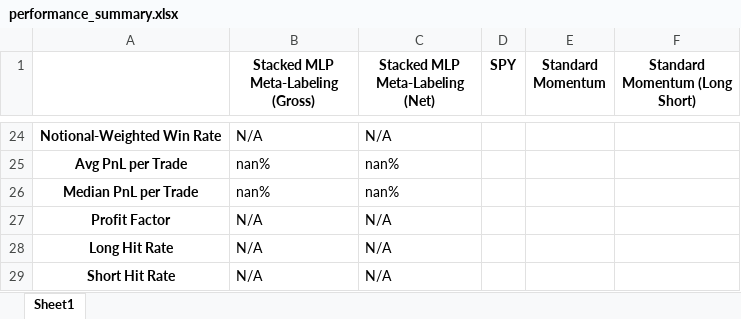
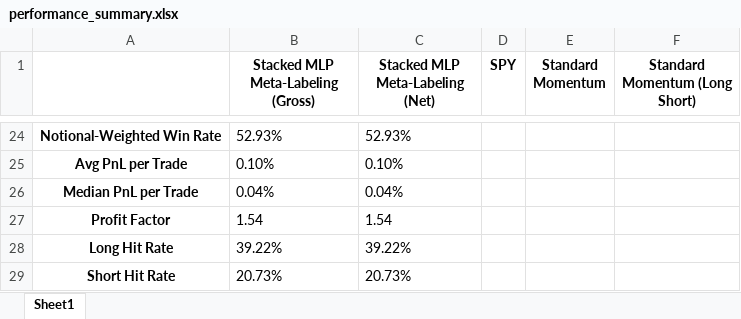
Before and after one commit to gautierpetit/meta-labeling-alpha-filter, an Excel workbook: results/performance_summary.xlsx, sheet Sheet1, drawn as a sheet; only a part is shown, gaps mark what is left out; values as stored, in another font and other column widths than the file's, no borders; the diff covers the shown part only; the diff names each change by its address in the sheet, - before the commit and + after, or states it on an @@ line.

```diff
--- a/results/performance_summary.xlsx (sheet Sheet1)
+++ b/results/performance_summary.xlsx (sheet Sheet1)
-B24: N/A
+B24: 52.93%
-C24 (Stacked MLP Meta-Labeling (Net)): N/A
+C24 (Stacked MLP Meta-Labeling (Net)): 52.93%
-B25: nan%
+B25: 0.10%
-C25 (Stacked MLP Meta-Labeling (Net)): nan%
+C25 (Stacked MLP Meta-Labeling (Net)): 0.10%
-B26: nan%
+B26: 0.04%
-C26 (Stacked MLP Meta-Labeling (Net)): nan%
+C26 (Stacked MLP Meta-Labeling (Net)): 0.04%
-B27: N/A
+B27: 1.54
-C27 (Stacked MLP Meta-Labeling (Net)): N/A
+C27 (Stacked MLP Meta-Labeling (Net)): 1.54
-B28: N/A
+B28: 39.22%
-C28 (Stacked MLP Meta-Labeling (Net)): N/A
+C28 (Stacked MLP Meta-Labeling (Net)): 39.22%
-B29: N/A
+B29: 20.73%
-C29 (Stacked MLP Meta-Labeling (Net)): N/A
+C29 (Stacked MLP Meta-Labeling (Net)): 20.73%
```
Also changed, not shown: 90 edited cells elsewhere in this sheet, 49 other files.
